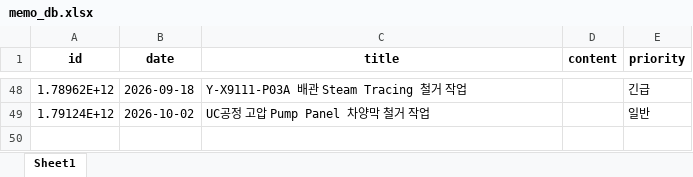
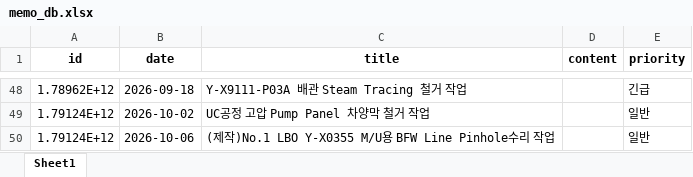
Before and after one commit to kimcm86/process-management-data, an Excel workbook: memo_db.xlsx, sheet Sheet1, drawn as a sheet; only a part is shown, gaps mark what is left out; values as stored, in another font and other column widths than the file's, no borders; the diff names each change by its address in the sheet, - before the commit and + after, or states it on an @@ line.

Commit message:
save memo

```diff
--- a/memo_db.xlsx (sheet Sheet1)
+++ b/memo_db.xlsx (sheet Sheet1)
+row 50: 1.79124E+12 | 2026-10-06 | (제작)No.1 LBO Y-X0355 M/U용 BFW Line Pinhole수리 작업 |  | 일반
```
